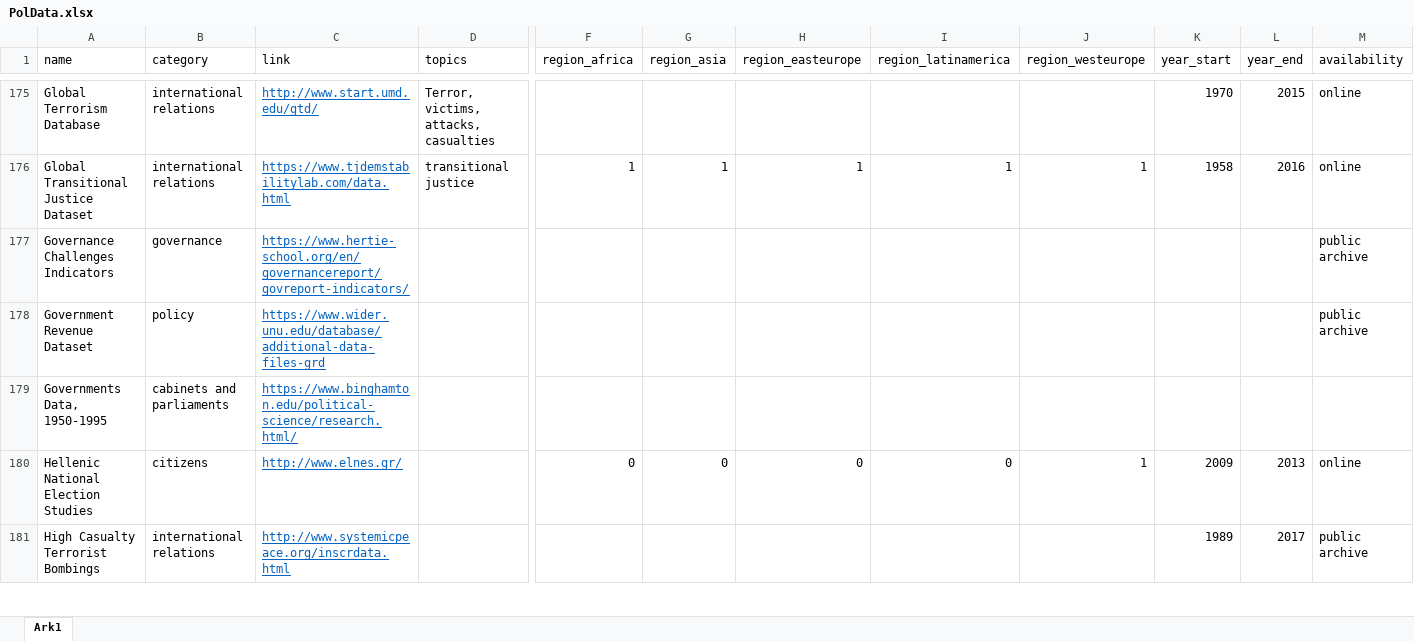
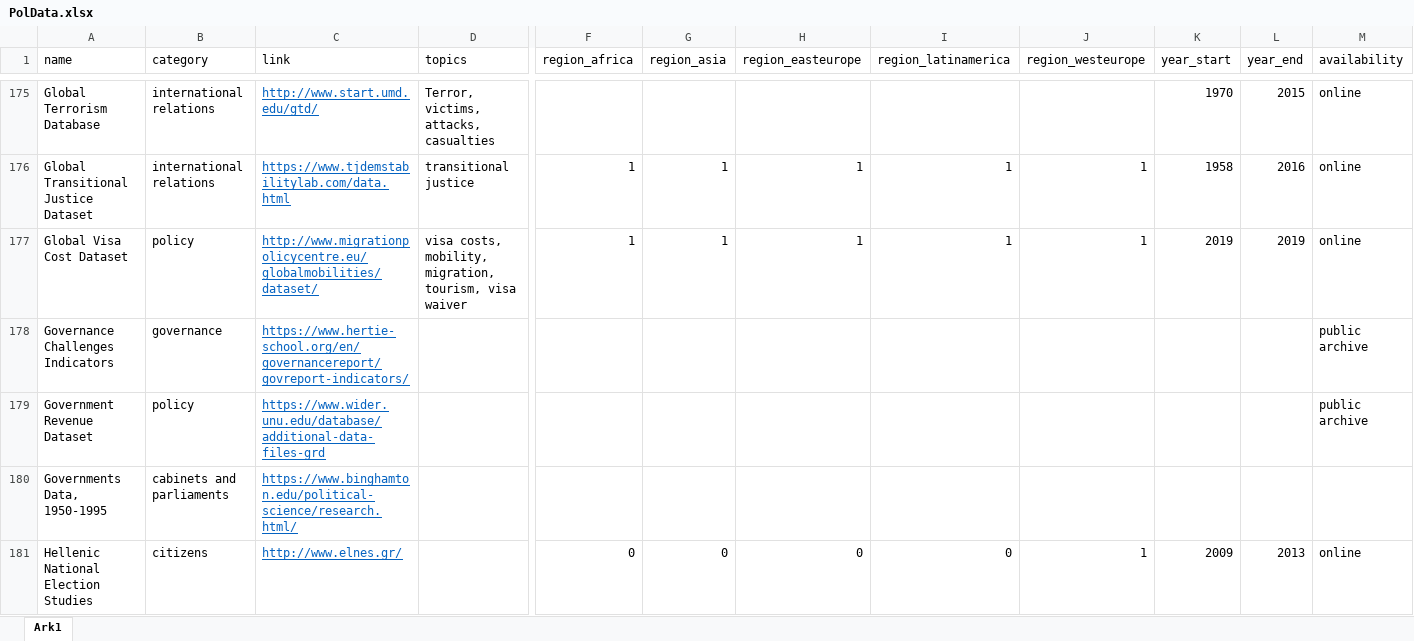
Before and after one commit to erikgahner/PolData, an Excel workbook: PolData.xlsx, sheet Ark1, drawn as a sheet; only a part is shown, gaps mark what is left out; the shorter side is filled out with more unchanged rows; values as stored, in another font and other column widths than the file's, no borders; rows hold the shown columns only; the diff names each change by its address in the sheet, - before the commit and + after, or states it on an @@ line.

Commit message:
add 'Global Visa Cost Dataset'

```diff
--- a/PolData.xlsx (sheet Ark1)
+++ b/PolData.xlsx (sheet Ark1)
+row 177: Global Visa Cost Dataset | policy | http://www.migrationpolicycentre.eu/globalmobilities/dataset/ | visa costs, mobility, migration, tourism, visa waiver | 1 | 1 | 1 | 1 | 1 | 2019 | 2019 | online
```
Also changed, not shown: 4 other files.
